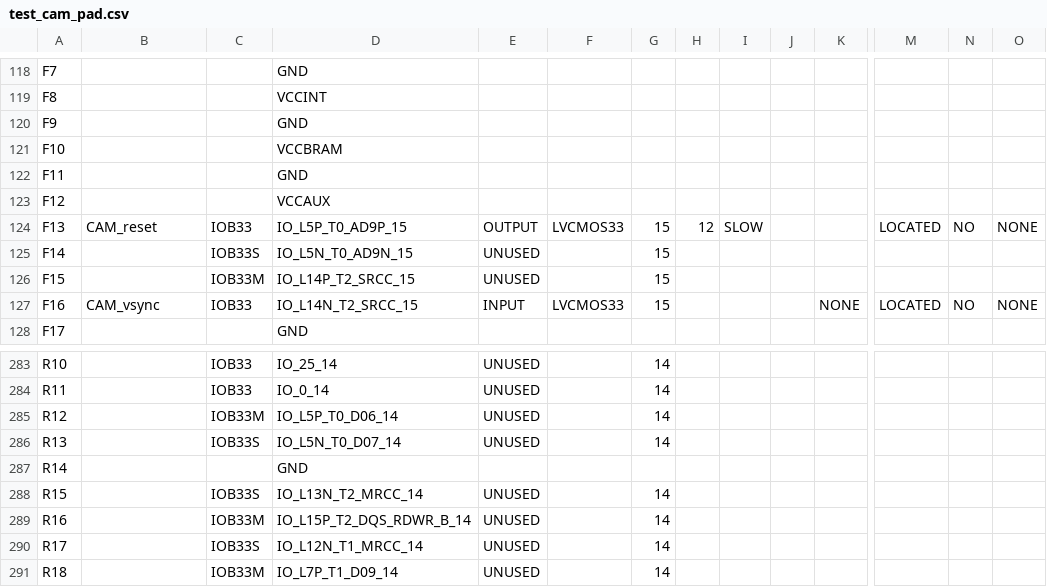
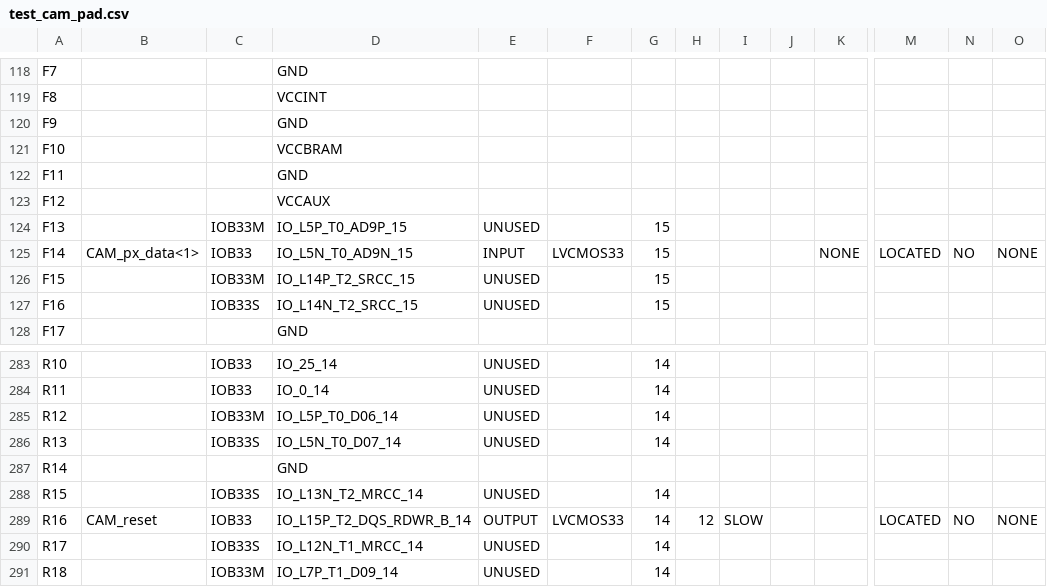
Before and after one commit to unal-edigital1-2019-2/work04-proyectofinal-grupo-01-1, a CSV file: hdl/test_cam_pad.csv, drawn as a sheet; only a part is shown, gaps mark what is left out; the diff covers the shown part only; the diff names each change by its address in the sheet, - before the commit and + after, or states it on an @@ line.

```diff
--- a/hdl/test_cam_pad.csv
+++ b/hdl/test_cam_pad.csv
-B124: CAM_reset
+B124: (empty)
-C124: IOB33
+C124: IOB33M
-E124: OUTPUT
+E124: UNUSED
-F124: LVCMOS33
+F124: (empty)
-H124: 12
+H124: (empty)
-I124: SLOW
+I124: (empty)
-M124: LOCATED
+M124: (empty)
-N124: NO
+N124: (empty)
-O124: NONE
+O124: (empty)
-B125: (empty)
+B125: CAM_px_data<1>
-C125: IOB33S
+C125: IOB33
-E125: UNUSED
+E125: INPUT
-F125: (empty)
+F125: LVCMOS33
-K125: (empty)
+K125: NONE
-M125: (empty)
+M125: LOCATED
-N125: (empty)
+N125: NO
-O125: (empty)
+O125: NONE
-B127: CAM_vsync
+B127: (empty)
-C127: IOB33
+C127: IOB33S
-E127: INPUT
+E127: UNUSED
-F127: LVCMOS33
+F127: (empty)
-K127: NONE
+K127: (empty)
-M127: LOCATED
+M127: (empty)
-N127: NO
+N127: (empty)
-O127: NONE
+O127: (empty)
-B289: (empty)
+B289: CAM_reset
-C289: IOB33M
+C289: IOB33
-E289: UNUSED
+E289: OUTPUT
-F289: (empty)
+F289: LVCMOS33
-H289: (empty)
+H289: 12
-I289: (empty)
+I289: SLOW
-M289: (empty)
+M289: LOCATED
-N289: (empty)
+N289: NO
-O289: (empty)
+O289: NONE
```
Also changed, not shown: 124 edited cells elsewhere in this file, 48 other files.
